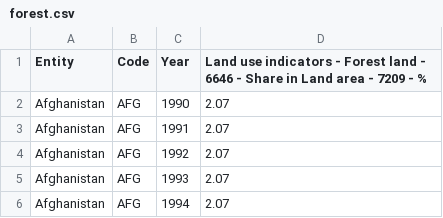
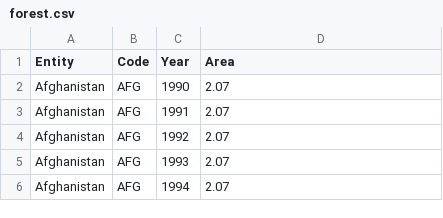
Before and after one commit to Vherakaey/homeworkWeek9, a CSV file: forest.csv, drawn as a sheet; only a part is shown.

Commit message:
Update forest.csv

```diff
--- a/forest.csv
+++ b/forest.csv
@@ -1,2 +1,2 @@
-Entity,Code,Year,Land use indicators - Forest land - 6646 - Share in Land area - 7209 - %
+Entity,Code,Year,Area
 Afghanistan,AFG,1990,2.07
```
